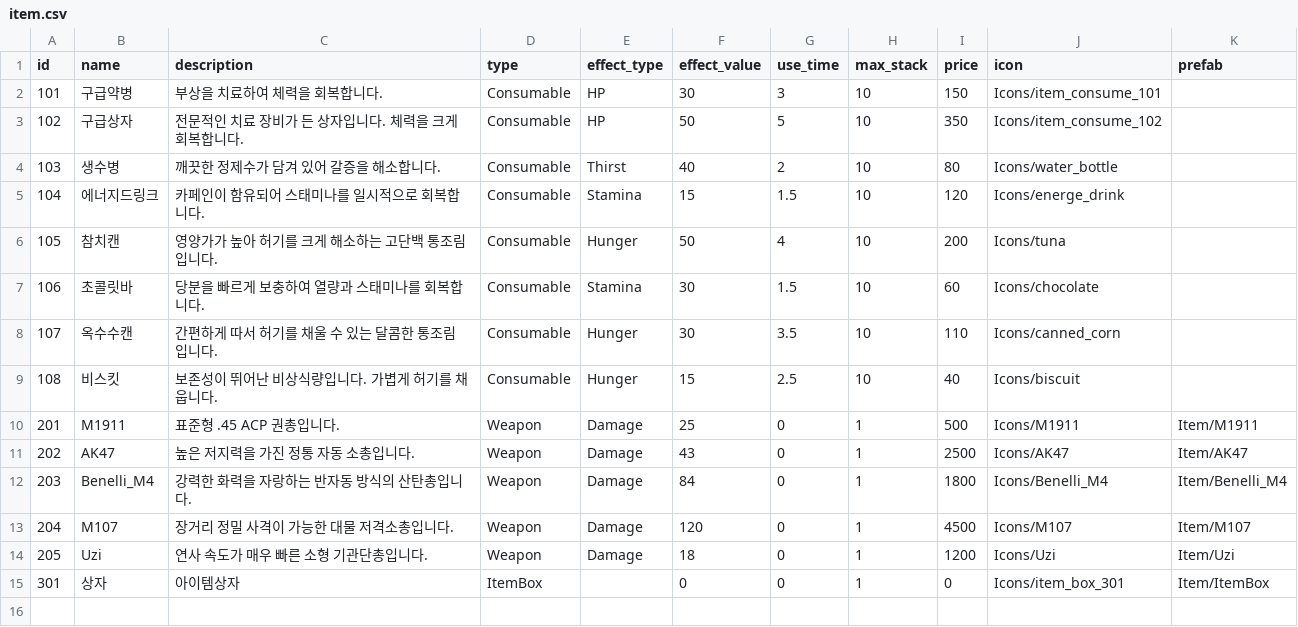
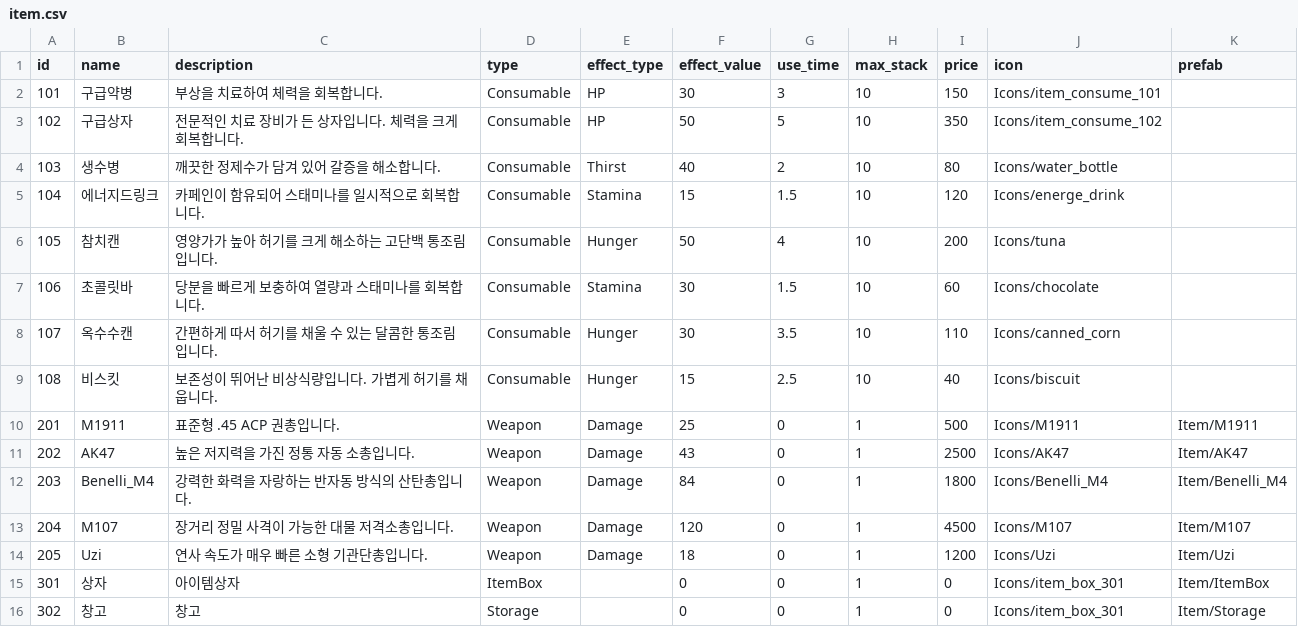
Before and after one commit to ksjgusdh123/PocoPoachers, a CSV file: PocoPoachers/DataTable/item.csv, drawn as a sheet; the diff names each change by its address in the sheet, - before the commit and + after, or states it on an @@ line.

```diff
--- a/PocoPoachers/DataTable/item.csv
+++ b/PocoPoachers/DataTable/item.csv
+row 16: 302 | 창고 | 창고 | Storage |  | 0 | 0 | 1 | 0 | Icons/item_box_301 | Item/Storage
```
Also changed, not shown: 15 other files.
